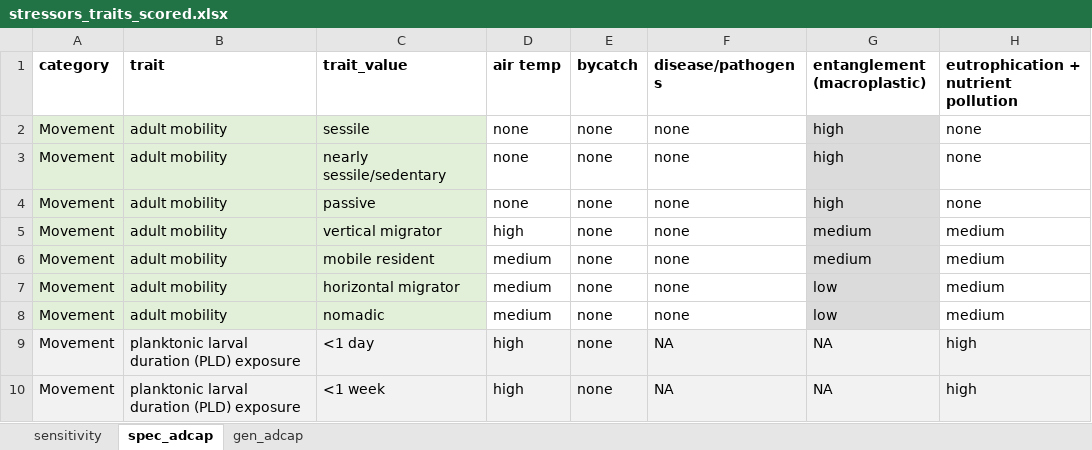
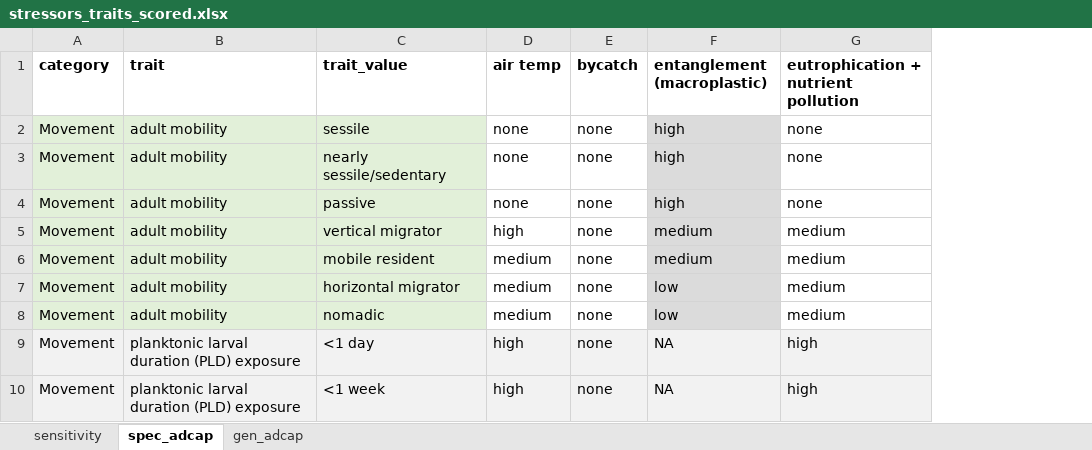
Before and after one commit to mapping-marine-spp-vuln/spp_vuln_framework, an Excel workbook: _raw_data/xlsx/stressors_traits_scored.xlsx, sheet spec_adcap, drawn as a sheet; only a part is shown; values as stored, in another font and other column widths than the file's, no borders; the diff names each change by its address in the sheet, - before the commit and + after, or states it on an @@ line.

```diff
--- a/_raw_data/xlsx/stressors_traits_scored.xlsx (sheet spec_adcap)
+++ b/_raw_data/xlsx/stressors_traits_scored.xlsx (sheet spec_adcap)
-column F (disease/pathogens), rows 2-10: none | none | none | none | none | none | none | NA | NA
```
Also changed, not shown: sheet sensitivity, _raw_data/xlsx/species_traits_all.xlsx, 3 other files.
